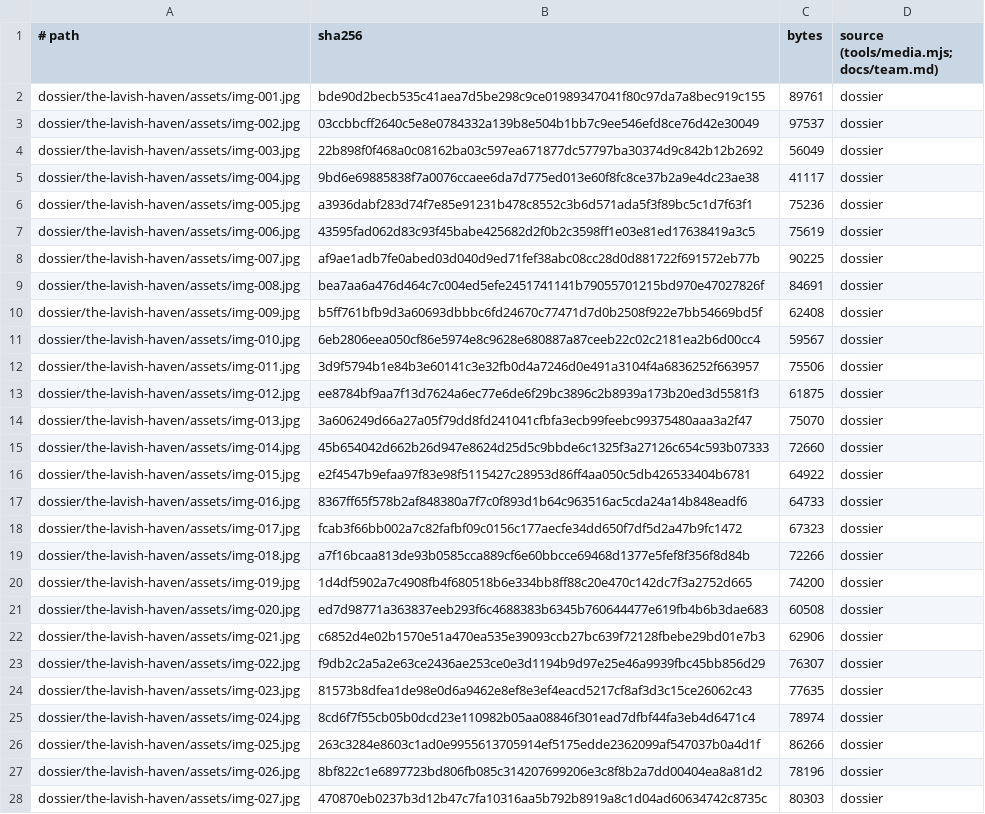
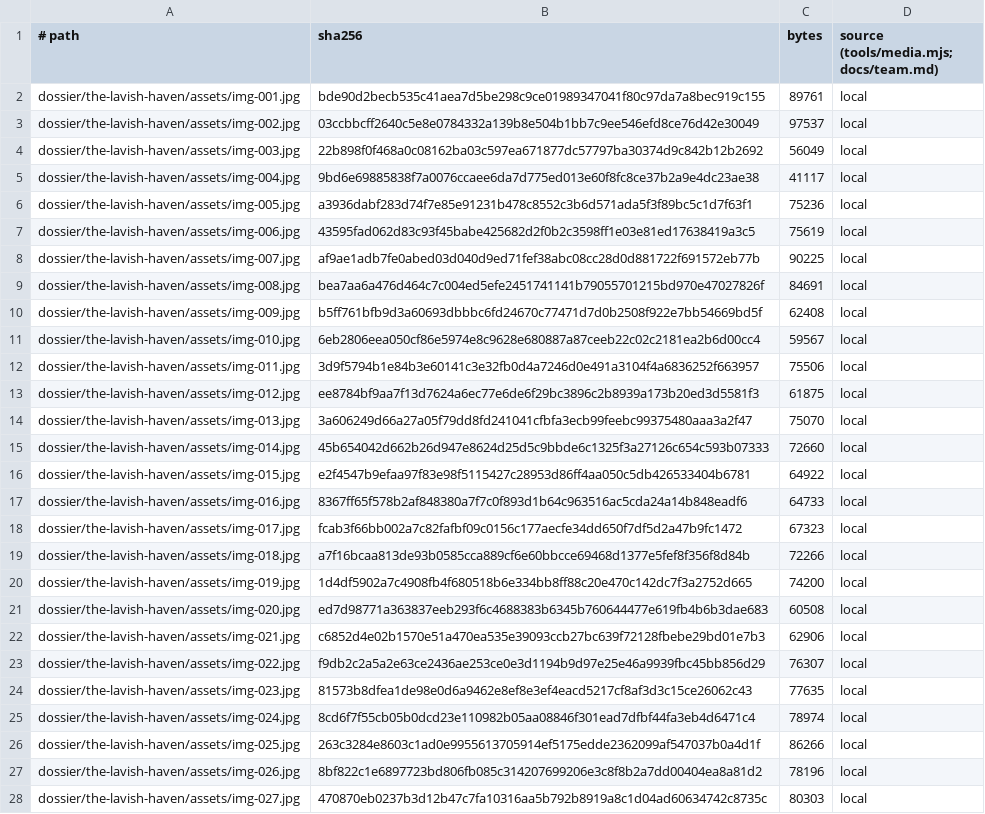
Before and after one commit to BloodyDeathRoll/oneshot, a TSV file: media/the-lavish-haven.tsv, drawn as a sheet; only a part is shown; the diff covers the shown part only; the diff names each change by its address in the sheet, - before the commit and + after, or states it on an @@ line.

```diff
--- a/media/the-lavish-haven.tsv
+++ b/media/the-lavish-haven.tsv
-D2:D28: dossier
+D2:D28: local
```
Also changed, not shown: 52 edited cells elsewhere in this file, media/ka-surf-hostel-and-restaurant.tsv, media/layday-surf-ahangama.tsv, 2 other files.
